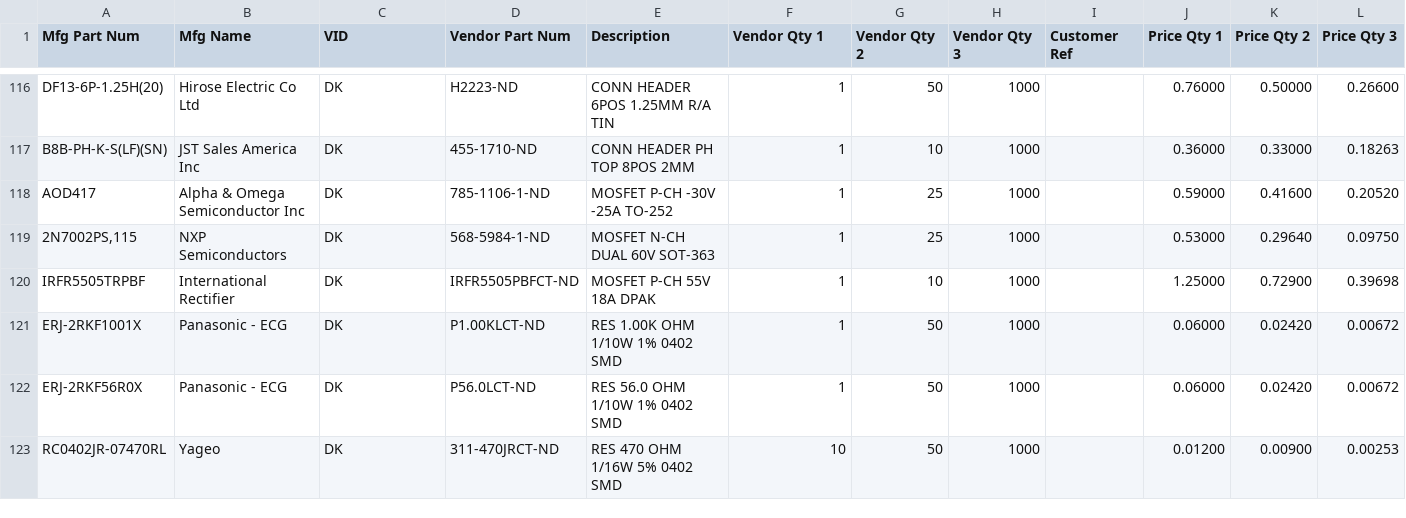
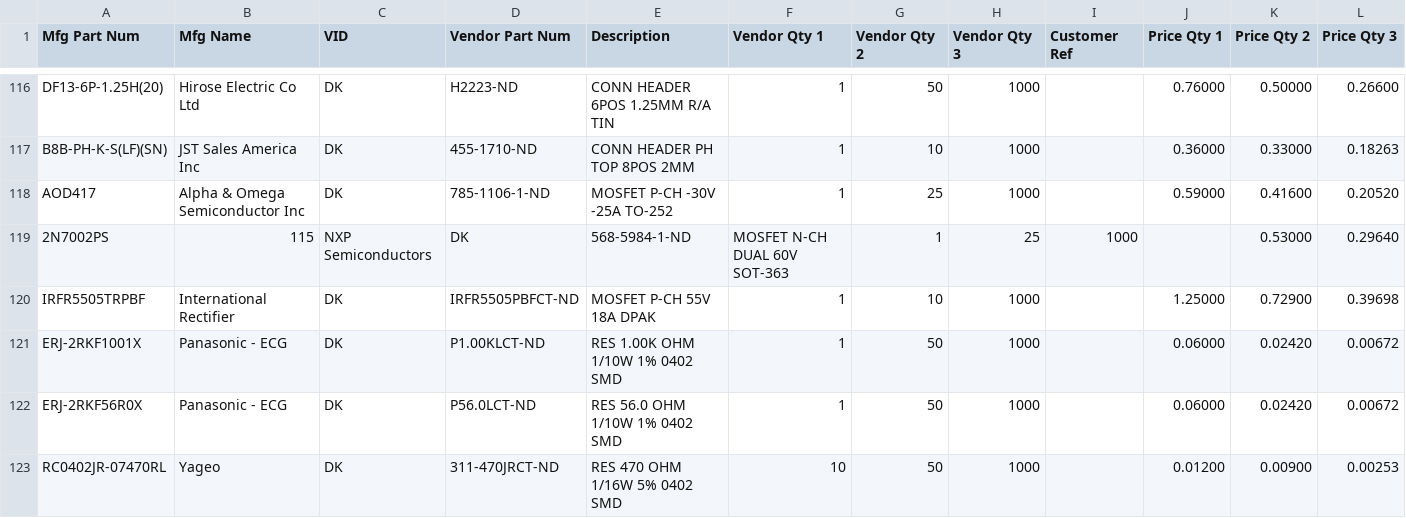
Before and after one commit to nopeppermint/Hardware, a CSV file: A_PX4_PARTS_DATABASE.csv, drawn as a sheet; only a part is shown, gaps mark what is left out; removed rows and columns are numbered as before the commit, all else as after; rows hold the shown columns only; the diff names each change by its address in the sheet, - before the commit and + after, or states it on an @@ line.

Commit message:
Update A_PX4_PARTS_DATABASE.csv

```diff
--- a/A_PX4_PARTS_DATABASE.csv
+++ b/A_PX4_PARTS_DATABASE.csv
-row 119: 2N7002PS,115 | NXP Semiconductors | DK | 568-5984-1-ND | MOSFET N-CH DUAL 60V SOT-363 | 1 | 25 | 1000 |  | 0.53000 | 0.29640 | 0.09750
+row 119: 2N7002PS | 115 | NXP Semiconductors | DK | 568-5984-1-ND | MOSFET N-CH DUAL 60V SOT-363 | 1 | 25 | 1000 |  | 0.53000 | 0.29640
```
